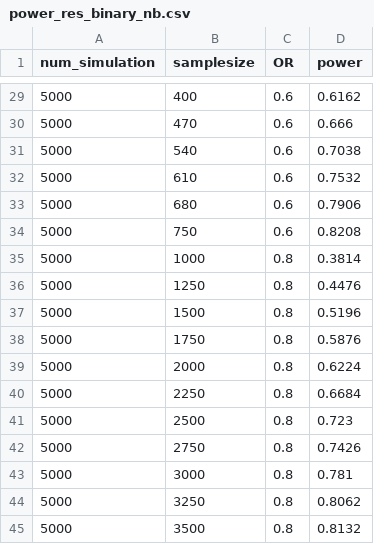
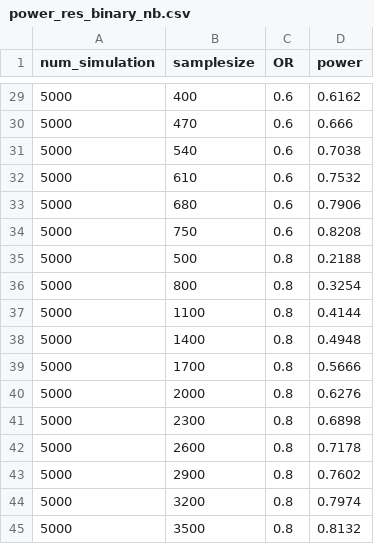
Before and after one commit to QiHongchao/SampleSizeCalculation_MAP_publication, a CSV file: binary/results/power_res_binary_nb.csv, drawn as a sheet; only a part is shown, gaps mark what is left out.

```diff
--- a/binary/results/power_res_binary_nb.csv
+++ b/binary/results/power_res_binary_nb.csv
@@ -34,12 +34,12 @@
 5000,750,0.6,0.8208
-5000,1000,0.8,0.3814
-5000,1250,0.8,0.4476
-5000,1500,0.8,0.5196
-5000,1750,0.8,0.5876
-5000,2000,0.8,0.6224
-5000,2250,0.8,0.6684
-5000,2500,0.8,0.723
-5000,2750,0.8,0.7426
-5000,3000,0.8,0.781
-5000,3250,0.8,0.8062
+5000,500,0.8,0.2188
+5000,800,0.8,0.3254
+5000,1100,0.8,0.4144
+5000,1400,0.8,0.4948
+5000,1700,0.8,0.5666
+5000,2000,0.8,0.6276
+5000,2300,0.8,0.6898
+5000,2600,0.8,0.7178
+5000,2900,0.8,0.7602
+5000,3200,0.8,0.7974
 5000,3500,0.8,0.8132
```
Also changed, not shown: binary/results/hypothesis_testing_binary_mac_4.csv, binary/results/hypothesis_testing_binary_mac_unbalanced_4.csv, 4 other files.
